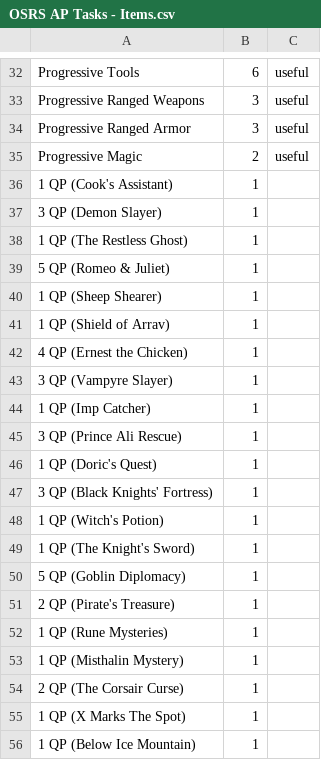
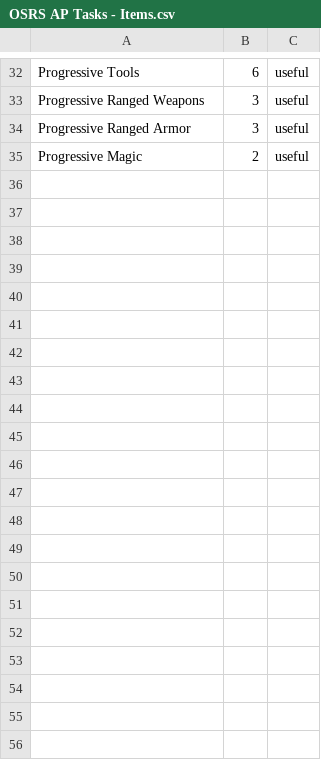
Before and after one commit to ArchipelagoMW/Archipelago, a CSV file: worlds/osrs/LogicCSV/OSRS AP Tasks - Items.csv, drawn as a sheet; only a part is shown, gaps mark what is left out; the diff names each change by its address in the sheet, - before the commit and + after, or states it on an @@ line.

Commit message:
Removes QP from item pool (they're events not items)

```diff
--- a/worlds/osrs/LogicCSV/OSRS AP Tasks - Items.csv
+++ b/worlds/osrs/LogicCSV/OSRS AP Tasks - Items.csv
-row 36: 1 QP (Cook's Assistant) | 1
-row 37: 3 QP (Demon Slayer) | 1
-row 38: 1 QP (The Restless Ghost) | 1
-row 39: 5 QP (Romeo & Juliet) | 1
-row 40: 1 QP (Sheep Shearer) | 1
-row 41: 1 QP (Shield of Arrav) | 1
-row 42: 4 QP (Ernest the Chicken) | 1
-row 43: 3 QP (Vampyre Slayer) | 1
-row 44: 1 QP (Imp Catcher) | 1
-row 45: 3 QP (Prince Ali Rescue) | 1
-row 46: 1 QP (Doric's Quest) | 1
-row 47: 3 QP (Black Knights' Fortress) | 1
-row 48: 1 QP (Witch's Potion) | 1
-row 49: 1 QP (The Knight's Sword) | 1
-row 50: 5 QP (Goblin Diplomacy) | 1
-row 51: 2 QP (Pirate's Treasure) | 1
-row 52: 1 QP (Rune Mysteries) | 1
-row 53: 1 QP (Misthalin Mystery) | 1
-row 54: 2 QP (The Corsair Curse) | 1
-row 55: 1 QP (X Marks The Spot) | 1
-row 56: 1 QP (Below Ice Mountain) | 1
```
